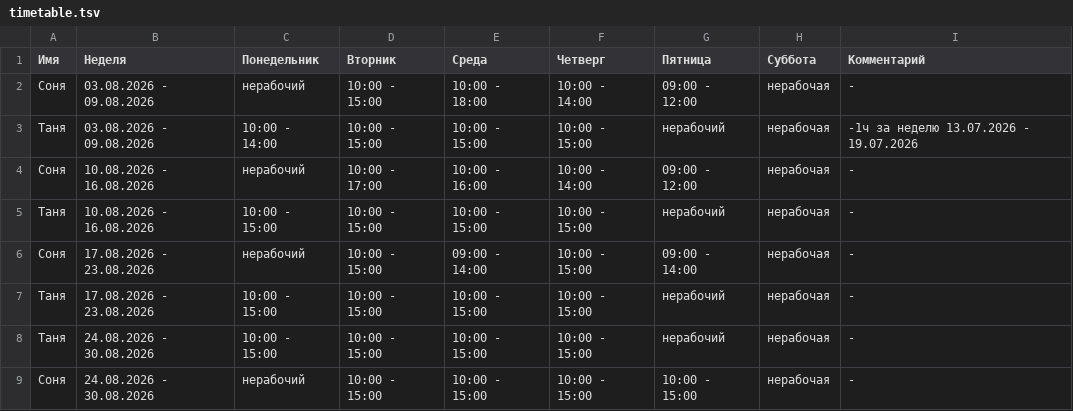
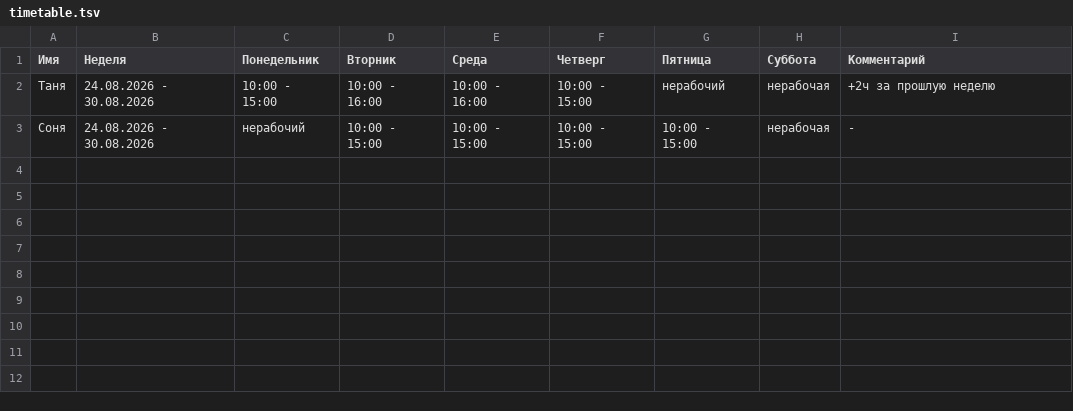
Before and after one commit to oadb-ds-da/timetable, a TSV file: timetable.tsv, drawn as a sheet.

Commit message:
Update timetable.tsv

```diff
--- a/timetable.tsv
+++ b/timetable.tsv
@@ -1,9 +1,3 @@
 Имя	Неделя	Понедельник	Вторник	Среда	Четверг	Пятница	Суббота	Комментарий
-Соня	03.08.2026 - 09.08.2026	нерабочий	10:00 - 15:00	10:00 - 18:00	10:00 - 14:00	09:00 - 12:00	нерабочая	-
-Таня	03.08.2026 - 09.08.2026	10:00 - 14:00	10:00 - 15:00	10:00 - 15:00	10:00 - 15:00	нерабочий	нерабочая	-1ч за неделю 13.07.2026 - 19.07.2026
-Соня	10.08.2026 - 16.08.2026	нерабочий	10:00 - 17:00	10:00 - 16:00	10:00 - 14:00	09:00 - 12:00	нерабочая	-
-Таня	10.08.2026 - 16.08.2026	10:00 - 15:00	10:00 - 15:00	10:00 - 15:00	10:00 - 15:00	нерабочий	нерабочая	-
-Соня	17.08.2026 - 23.08.2026	нерабочий	10:00 - 15:00	09:00 - 14:00	10:00 - 15:00	09:00 - 14:00	нерабочая	-
-Таня	17.08.2026 - 23.08.2026	10:00 - 15:00	10:00 - 15:00	10:00 - 15:00	10:00 - 15:00	нерабочий	нерабочая	-
-Таня	24.08.2026 - 30.08.2026	10:00 - 15:00	10:00 - 15:00	10:00 - 15:00	10:00 - 15:00	нерабочий	нерабочая	-
+Таня	24.08.2026 - 30.08.2026	10:00 - 15:00	10:00 - 16:00	10:00 - 16:00	10:00 - 15:00	нерабочий	нерабочая	+2ч за прошлую неделю
 Соня	24.08.2026 - 30.08.2026	нерабочий	10:00 - 15:00	10:00 - 15:00	10:00 - 15:00	10:00 - 15:00	нерабочая	-
```
